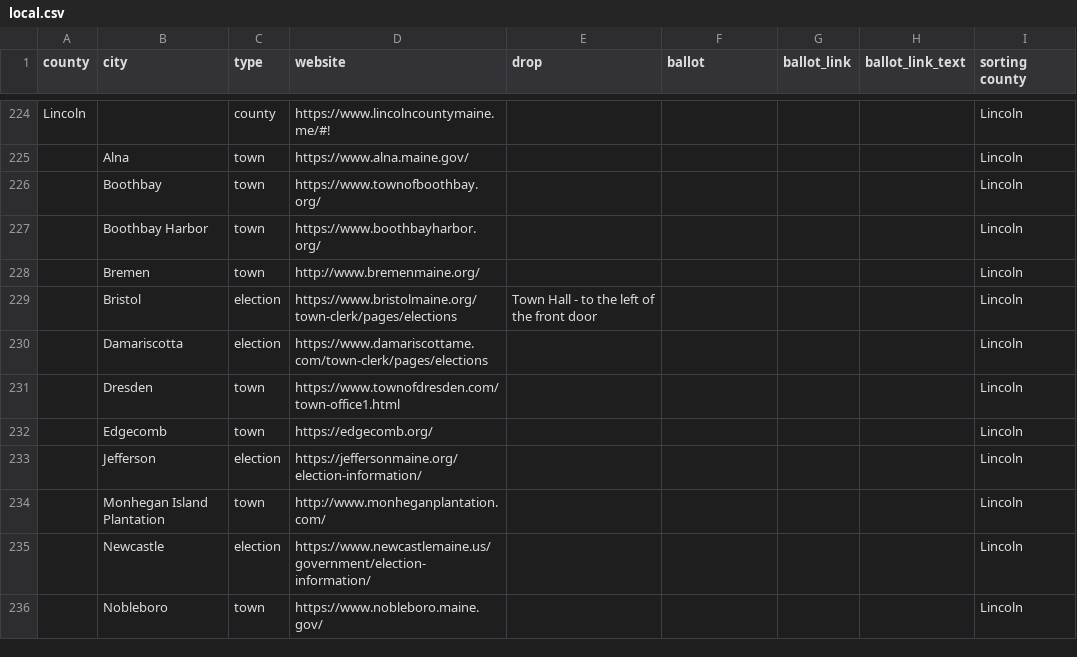
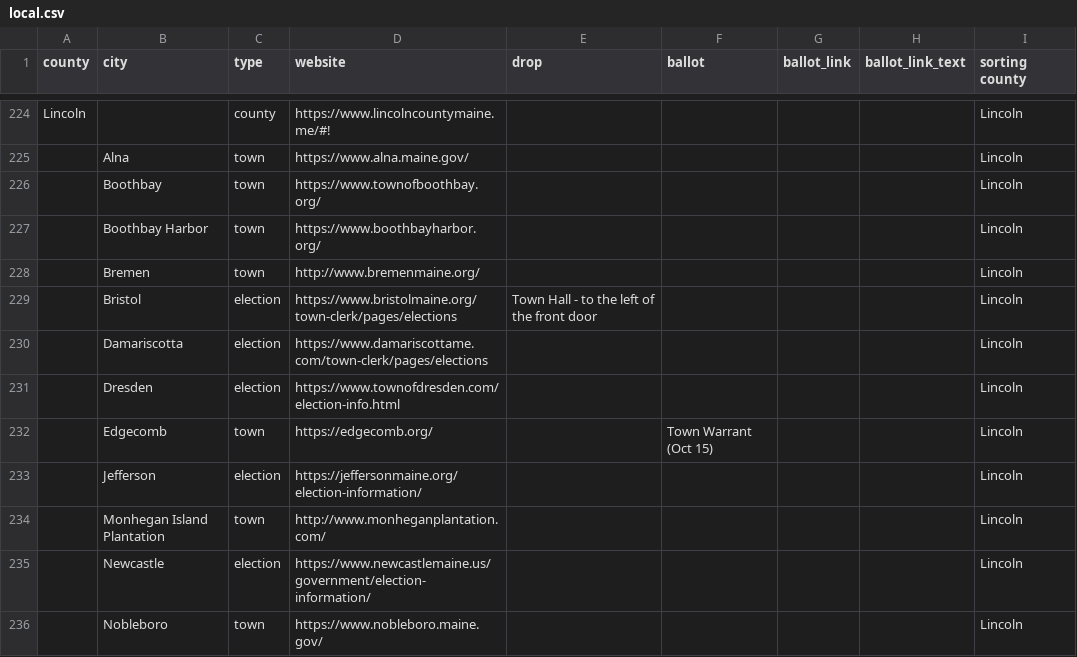
Before and after one commit to OpenMaine/maineballot, a CSV file: _data/local_elections/local.csv, drawn as a sheet; only a part is shown, gaps mark what is left out; the diff covers the shown part only.

Commit message:
Adds remaining towns

```diff
--- a/_data/local_elections/local.csv
+++ b/_data/local_elections/local.csv
@@ -230,4 +230,4 @@ Lincoln,,county,https://www.lincolncountymaine.me/#!,,,,,Lincoln
 ,Damariscotta,election,https://www.damariscottame.com/town-clerk/pages/elections,,,,,Lincoln
-,Dresden,town,https://www.townofdresden.com/town-office1.html,,,,,Lincoln
-,Edgecomb,town,https://edgecomb.org/,,,,,Lincoln
+,Dresden,election,https://www.townofdresden.com/election-info.html,,,,,Lincoln
+,Edgecomb,town,https://edgecomb.org/,,Town Warrant (Oct 15),,,Lincoln
 ,Jefferson,election,https://jeffersonmaine.org/election-information/,,,,,Lincoln
```
Also changed, not shown: 1 removed row and 25 edited cells elsewhere in this file.
